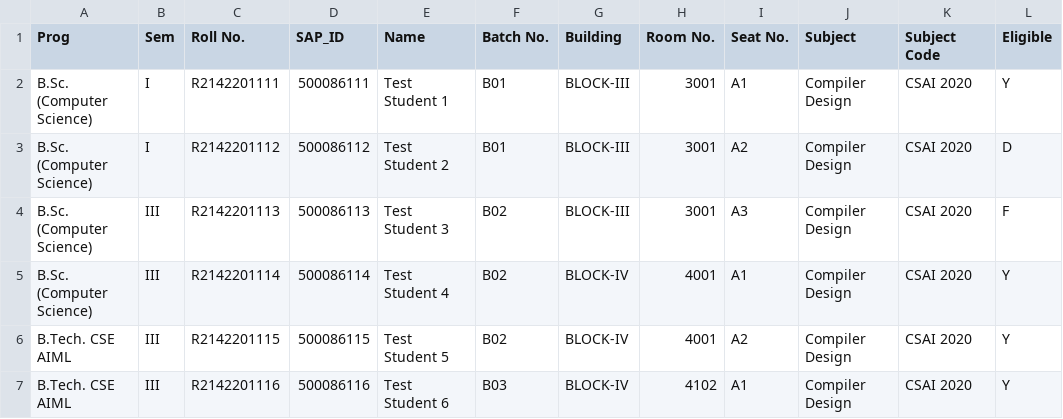
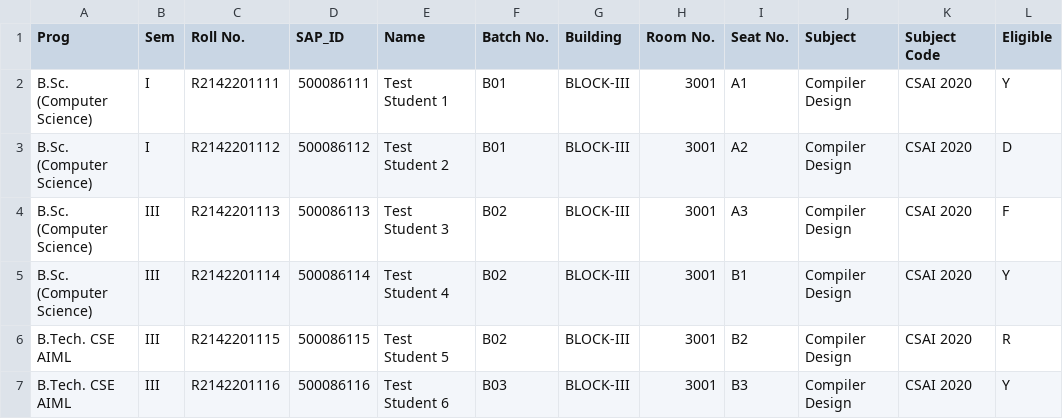
Before and after one commit to Aniket1260/UPES-ParikshaMitr-Controller-Frontend, a CSV file: sample_files/sample_slot_seating.csv, drawn as a sheet.

```diff
--- a/sample_files/sample_slot_seating.csv
+++ b/sample_files/sample_slot_seating.csv
@@ -4,4 +4,4 @@ B.Sc. (Computer Science),I,R2142201112,500086112,Test Student 2,B01,BLOCK-III,30
 B.Sc. (Computer Science),III,R2142201113,500086113,Test Student 3,B02,BLOCK-III,3001,A3,Compiler Design,CSAI 2020,F
-B.Sc. (Computer Science),III,R2142201114,500086114,Test Student 4,B02,BLOCK-IV,4001,A1,Compiler Design,CSAI 2020,Y
-B.Tech. CSE AIML,III,R2142201115,500086115,Test Student 5,B02,BLOCK-IV,4001,A2,Compiler Design,CSAI 2020,Y
-B.Tech. CSE AIML,III,R2142201116,500086116,Test Student 6,B03,BLOCK-IV,4102,A1,Compiler Design,CSAI 2020,Y
+B.Sc. (Computer Science),III,R2142201114,500086114,Test Student 4,B02,BLOCK-III,3001,B1,Compiler Design,CSAI 2020,Y
+B.Tech. CSE AIML,III,R2142201115,500086115,Test Student 5,B02,BLOCK-III,3001,B2,Compiler Design,CSAI 2020,R
+B.Tech. CSE AIML,III,R2142201116,500086116,Test Student 6,B03,BLOCK-III,3001,B3,Compiler Design,CSAI 2020,Y
```
Also changed, not shown: 4 other files.
